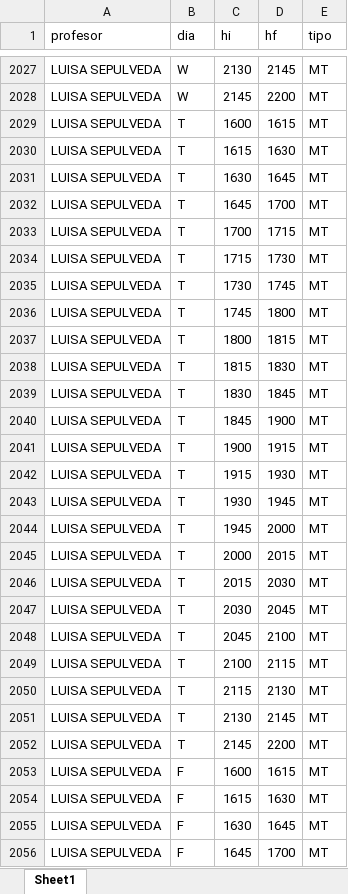
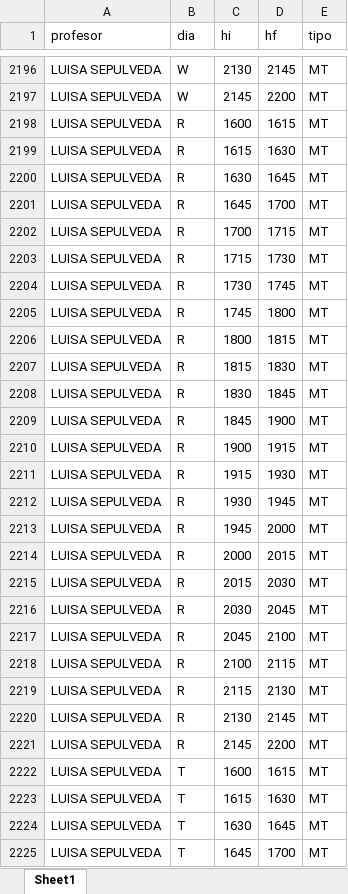
Before and after one commit to johncardozo/chorario, an Excel workbook: input/disponibilidad.xlsx, sheet Sheet1, drawn as a sheet; only a part is shown, gaps mark what is left out; the shorter side is filled out with more unchanged rows; values as stored, in another font and other column widths than the file's, no borders; the diff covers the shown part only; the diff names each change by its address in the sheet, - before the commit and + after, or states it on an @@ line.

```diff
--- a/input/disponibilidad.xlsx (sheet Sheet1)
+++ b/input/disponibilidad.xlsx (sheet Sheet1)
+row 2198: LUISA SEPULVEDA | R | 1600 | 1615 | MT
+row 2199: LUISA SEPULVEDA | R | 1615 | 1630 | MT
+row 2200: LUISA SEPULVEDA | R | 1630 | 1645 | MT
+row 2201: LUISA SEPULVEDA | R | 1645 | 1700 | MT
+row 2202: LUISA SEPULVEDA | R | 1700 | 1715 | MT
+row 2203: LUISA SEPULVEDA | R | 1715 | 1730 | MT
+row 2204: LUISA SEPULVEDA | R | 1730 | 1745 | MT
+row 2205: LUISA SEPULVEDA | R | 1745 | 1800 | MT
+row 2206: LUISA SEPULVEDA | R | 1800 | 1815 | MT
+row 2207: LUISA SEPULVEDA | R | 1815 | 1830 | MT
+row 2208: LUISA SEPULVEDA | R | 1830 | 1845 | MT
+row 2209: LUISA SEPULVEDA | R | 1845 | 1900 | MT
+row 2210: LUISA SEPULVEDA | R | 1900 | 1915 | MT
+row 2211: LUISA SEPULVEDA | R | 1915 | 1930 | MT
+row 2212: LUISA SEPULVEDA | R | 1930 | 1945 | MT
+row 2213: LUISA SEPULVEDA | R | 1945 | 2000 | MT
+row 2214: LUISA SEPULVEDA | R | 2000 | 2015 | MT
+row 2215: LUISA SEPULVEDA | R | 2015 | 2030 | MT
+row 2216: LUISA SEPULVEDA | R | 2030 | 2045 | MT
+row 2217: LUISA SEPULVEDA | R | 2045 | 2100 | MT
+row 2218: LUISA SEPULVEDA | R | 2100 | 2115 | MT
+row 2219: LUISA SEPULVEDA | R | 2115 | 2130 | MT
+row 2220: LUISA SEPULVEDA | R | 2130 | 2145 | MT
+row 2221: LUISA SEPULVEDA | R | 2145 | 2200 | MT
```
Also changed, not shown: other rows of this sheet, input/datos_profesores.xlsx, input/dias_franjas.xlsx, 4 other files.
